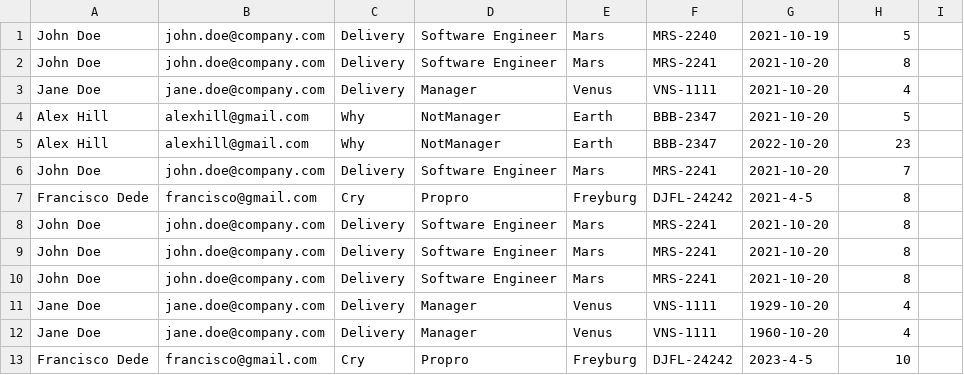
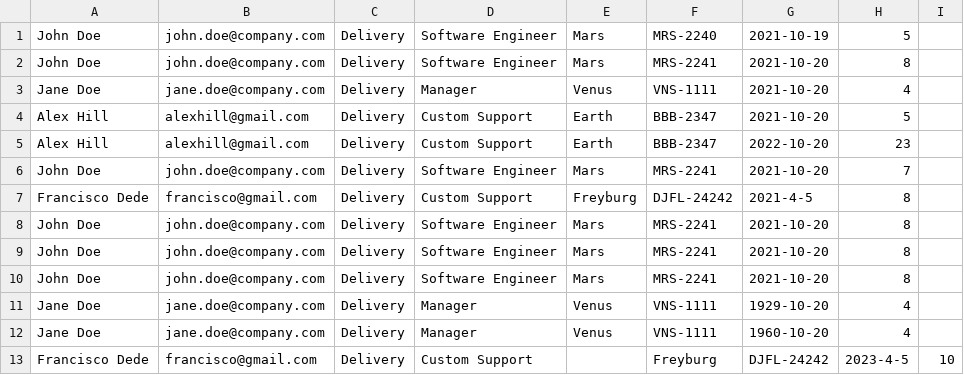
Before and after one commit to anna-dao/Intellias-Bootcamp-Test, a CSV file: 2022.csv, drawn as a sheet.

Commit message:
Update 2022.csv

```diff
--- a/2022.csv
+++ b/2022.csv
@@ -3,6 +3,6 @@ John Doe;john.doe@company.com;Delivery;Software Engineer;Mars;MRS-2241;2021-10-2
 Jane Doe;jane.doe@company.com;Delivery;Manager;Venus;VNS-1111;2021-10-20;4
-Alex Hill;alexhill@gmail.com;Why;NotManager;Earth;BBB-2347;2021-10-20;5
-Alex Hill;alexhill@gmail.com;Why;NotManager;Earth;BBB-2347;2022-10-20;23
+Alex Hill;alexhill@gmail.com;Delivery;Custom Support;Earth;BBB-2347;2021-10-20;5
+Alex Hill;alexhill@gmail.com;Delivery;Custom Support;Earth;BBB-2347;2022-10-20;23
 John Doe;john.doe@company.com;Delivery;Software Engineer;Mars;MRS-2241;2021-10-20;7
-Francisco Dede;francisco@gmail.com;Cry;Propro;Freyburg;DJFL-24242;2021-4-5;8
+Francisco Dede;francisco@gmail.com;Delivery;Custom Support;Freyburg;DJFL-24242;2021-4-5;8
 John Doe;john.doe@company.com;Delivery;Software Engineer;Mars;MRS-2241;2021-10-20;8
@@ -12,2 +12,2 @@ Jane Doe;jane.doe@company.com;Delivery;Manager;Venus;VNS-1111;1929-10-20;4
 Jane Doe;jane.doe@company.com;Delivery;Manager;Venus;VNS-1111;1960-10-20;4
-Francisco Dede;francisco@gmail.com;Cry;Propro;Freyburg;DJFL-24242;2023-4-5;10
+Francisco Dede;francisco@gmail.com;Delivery;Custom Support;;Freyburg;DJFL-24242;2023-4-5;10
```
